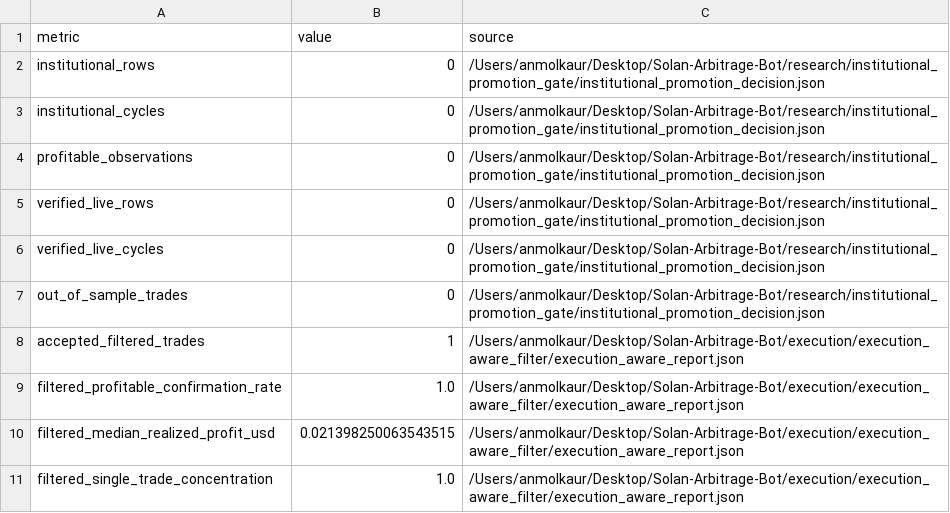
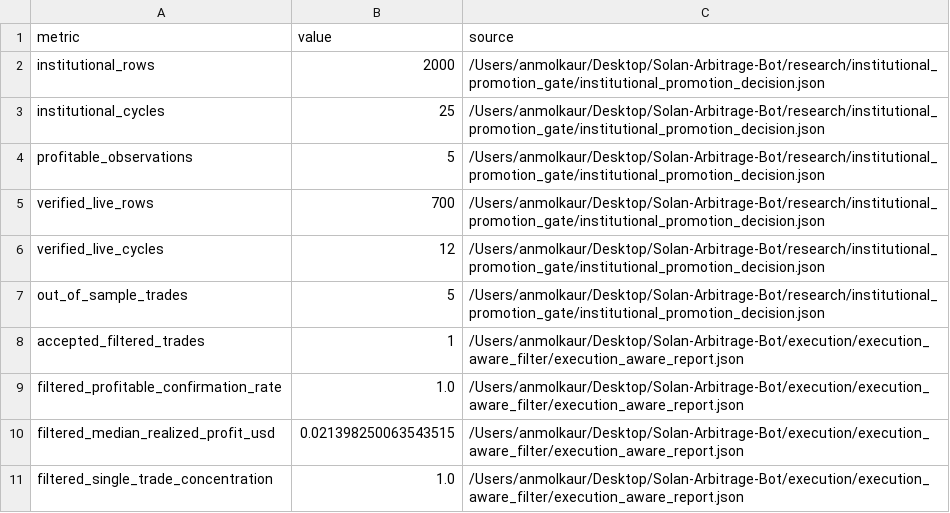
Before and after one commit to rishabhrathi60/Solana-Arbitrage-Bot, a CSV file: execution/post_filter_readiness/post_filter_evidence_summary.csv, drawn as a sheet.

```diff
--- a/execution/post_filter_readiness/post_filter_evidence_summary.csv
+++ b/execution/post_filter_readiness/post_filter_evidence_summary.csv
@@ -1,8 +1,8 @@
 metric,value,source
-institutional_rows,0,/Users/anmolkaur/Desktop/Solan-Arbitrage-Bot/research/institutional_promotion_gate/institutional_promotion_decision.json
-institutional_cycles,0,/Users/anmolkaur/Desktop/Solan-Arbitrage-Bot/research/institutional_promotion_gate/institutional_promotion_decision.json
-profitable_observations,0,/Users/anmolkaur/Desktop/Solan-Arbitrage-Bot/research/institutional_promotion_gate/institutional_promotion_decision.json
-verified_live_rows,0,/Users/anmolkaur/Desktop/Solan-Arbitrage-Bot/research/institutional_promotion_gate/institutional_promotion_decision.json
-verified_live_cycles,0,/Users/anmolkaur/Desktop/Solan-Arbitrage-Bot/research/institutional_promotion_gate/institutional_promotion_decision.json
-out_of_sample_trades,0,/Users/anmolkaur/Desktop/Solan-Arbitrage-Bot/research/institutional_promotion_gate/institutional_promotion_decision.json
+institutional_rows,2000,/Users/anmolkaur/Desktop/Solan-Arbitrage-Bot/research/institutional_promotion_gate/institutional_promotion_decision.json
+institutional_cycles,25,/Users/anmolkaur/Desktop/Solan-Arbitrage-Bot/research/institutional_promotion_gate/institutional_promotion_decision.json
+profitable_observations,5,/Users/anmolkaur/Desktop/Solan-Arbitrage-Bot/research/institutional_promotion_gate/institutional_promotion_decision.json
+verified_live_rows,700,/Users/anmolkaur/Desktop/Solan-Arbitrage-Bot/research/institutional_promotion_gate/institutional_promotion_decision.json
+verified_live_cycles,12,/Users/anmolkaur/Desktop/Solan-Arbitrage-Bot/research/institutional_promotion_gate/institutional_promotion_decision.json
+out_of_sample_trades,5,/Users/anmolkaur/Desktop/Solan-Arbitrage-Bot/research/institutional_promotion_gate/institutional_promotion_decision.json
 accepted_filtered_trades,1,/Users/anmolkaur/Desktop/Solan-Arbitrage-Bot/execution/execution_aware_filter/execution_aware_report.json
```
Also changed, not shown: execution/live_readiness_audit/repository_secret_scan.csv, execution/post_filter_readiness/post_filter_readiness_gate_checks.csv, 7 other files.
